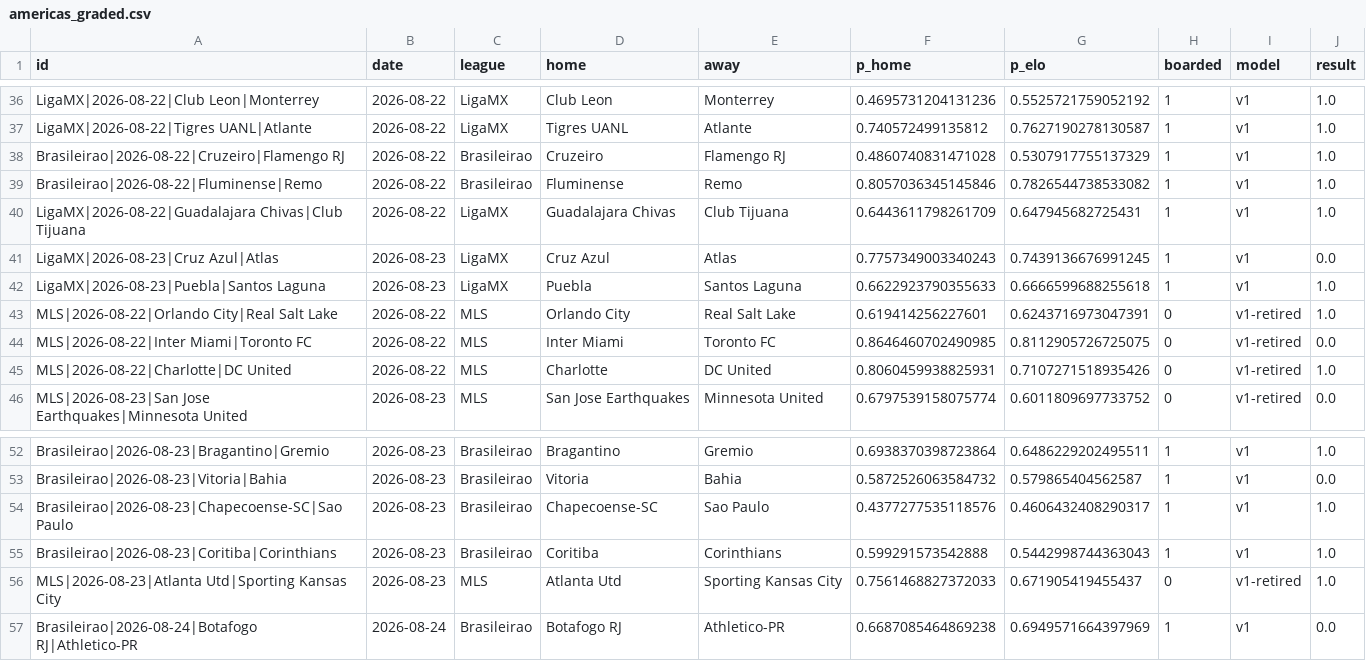
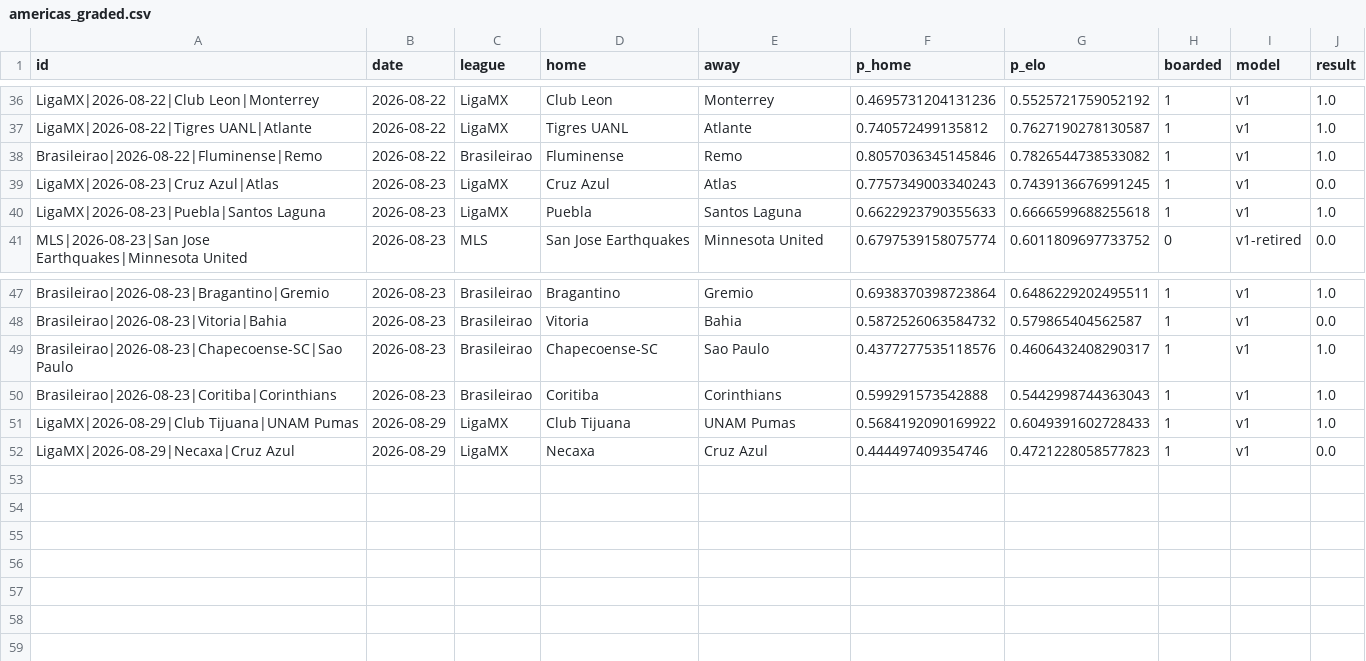
Before and after one commit to azcal/mbm-soccer, a CSV file: logs/americas_graded.csv, drawn as a sheet; only a part is shown, gaps mark what is left out; removed rows and columns are numbered as before the commit, all else as after; the diff names each change by its address in the sheet, - before the commit and + after, or states it on an @@ line.

```diff
--- a/logs/americas_graded.csv
+++ b/logs/americas_graded.csv
-row 38: Brasileirao|2026-08-22|Cruzeiro|Flamengo RJ | 2026-08-22 | Brasileirao | Cruzeiro | Flamengo RJ | 0.4860740831471028 | 0.5307917755137329 | 1 | v1 | 1.0
-row 40: LigaMX|2026-08-22|Guadalajara Chivas|Club Tijuana | 2026-08-22 | LigaMX | Guadalajara Chivas | Club Tijuana | 0.6443611798261709 | 0.647945682725431 | 1 | v1 | 1.0
-row 43: MLS|2026-08-22|Orlando City|Real Salt Lake | 2026-08-22 | MLS | Orlando City | Real Salt Lake | 0.619414256227601 | 0.6243716973047391 | 0 | v1-retired | 1.0
-row 44: MLS|2026-08-22|Inter Miami|Toronto FC | 2026-08-22 | MLS | Inter Miami | Toronto FC | 0.8646460702490985 | 0.8112905726725075 | 0 | v1-retired | 0.0
-row 45: MLS|2026-08-22|Charlotte|DC United | 2026-08-22 | MLS | Charlotte | DC United | 0.8060459938825931 | 0.7107271518935426 | 0 | v1-retired | 1.0
-row 56: MLS|2026-08-23|Atlanta Utd|Sporting Kansas City | 2026-08-23 | MLS | Atlanta Utd | Sporting Kansas City | 0.7561468827372033 | 0.671905419455437 | 0 | v1-retired | 1.0
-row 57: Brasileirao|2026-08-24|Botafogo RJ|Athletico-PR | 2026-08-24 | Brasileirao | Botafogo RJ | Athletico-PR | 0.6687085464869238 | 0.6949571664397969 | 1 | v1 | 0.0
+row 51: LigaMX|2026-08-29|Club Tijuana|UNAM Pumas | 2026-08-29 | LigaMX | Club Tijuana | UNAM Pumas | 0.5684192090169922 | 0.6049391602728433 | 1 | v1 | 1.0
+row 52: LigaMX|2026-08-29|Necaxa|Cruz Azul | 2026-08-29 | LigaMX | Necaxa | Cruz Azul | 0.444497409354746 | 0.4721228058577823 | 1 | v1 | 0.0
```
Also changed, not shown: data/americas_matches.csv, logs/americas_predictions.csv, 4 other files.
